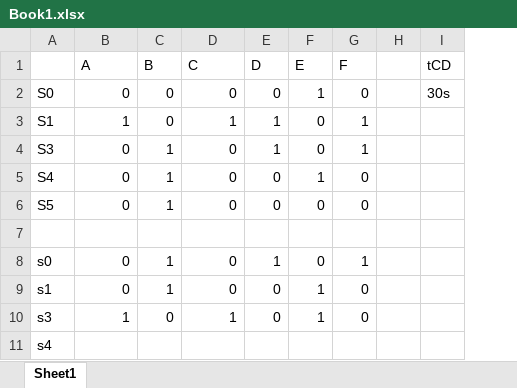
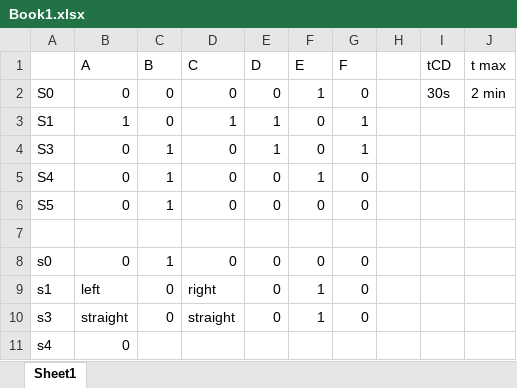
Before and after one commit to linnypham/CSC3210, an Excel workbook: lab1/Book1.xlsx, sheet Sheet1, drawn as a sheet; values as stored, in another font and other column widths than the file's, no borders; the diff names each change by its address in the sheet, - before the commit and + after, or states it on an @@ line.

Commit message:
Update Book1.xlsx

```diff
--- a/lab1/Book1.xlsx (sheet Sheet1)
+++ b/lab1/Book1.xlsx (sheet Sheet1)
+column J (t max), row 2: 2 min
-E8 (D): 1
+E8 (D): 0
-G8 (F): 1
+G8 (F): 0
-B9 (A): 0
+B9 (A): left
-C9 (B): 1
+C9 (B): 0
-D9 (C): 0
+D9 (C): right
-B10 (A): 1
+B10 (A): straight
-D10 (C): 1
+D10 (C): straight
-B11 (A): (empty)
+B11 (A): 0
```
